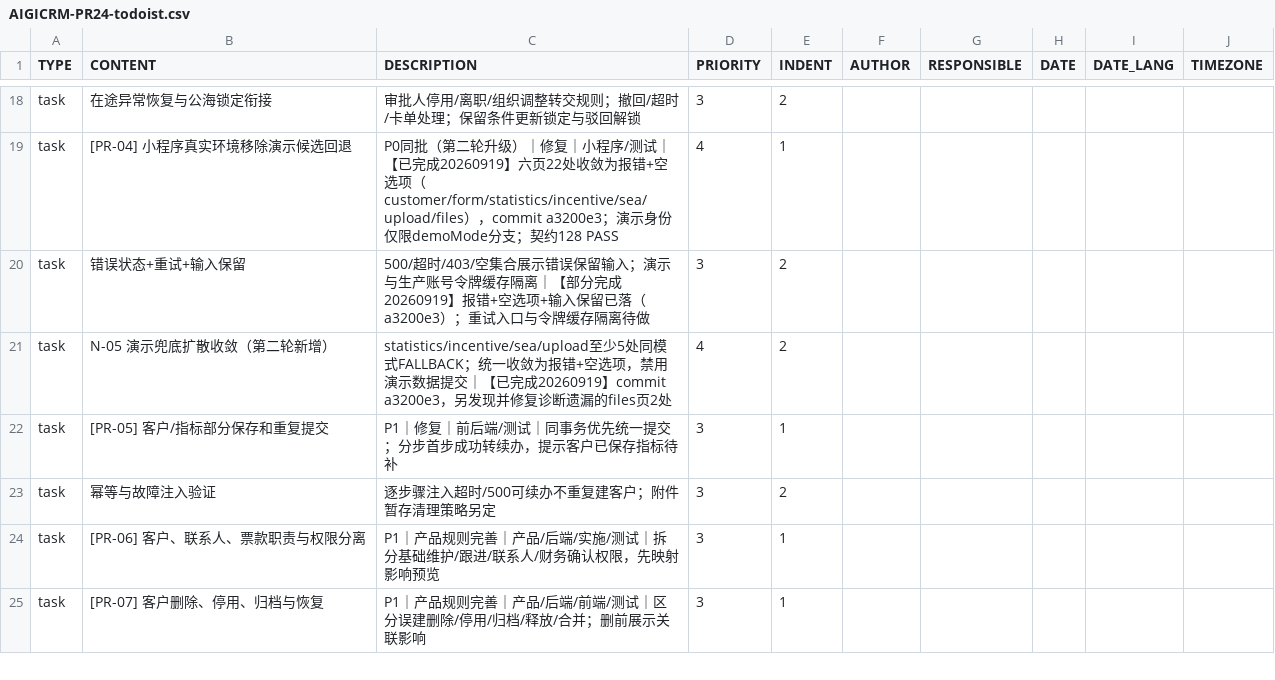
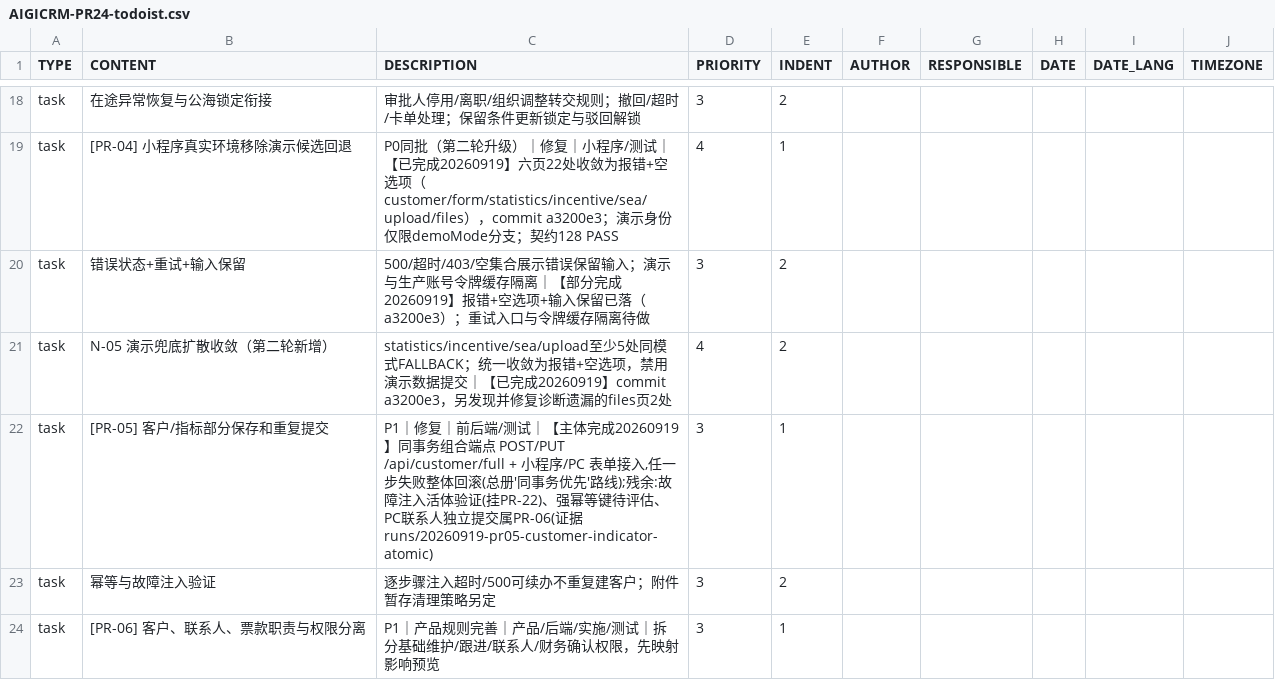
Before and after one commit to Eastdongjun/AigiCRM, a CSV file: 00-项目管理/AIGICRM-PR24-todoist.csv, drawn as a sheet; only a part is shown, gaps mark what is left out; the shorter side is filled out with more unchanged rows.

Commit message:
feat(customer): PR-05 客户与客情指标同事务统一提交 —— 消除部分成功与重复建客
问题:两端均为两步保存(建/改客户→存指标),指标失败时客户已入库而界面报
"保存失败",用户重试造成重复建客(总册 PR-05/F05)。

修复(总册"同事务优先"路线):
- 后端新增 createWithIndicator/updateWithIndicator(@Transactional 组合既有
  create/update+saveIndicator),端点 POST /api/customer/full、
  PUT /api/customer/{id}/full;indicator 非空时组合端点服务端二次校验
  customer:edit,不放宽权限;旧两步端点保留兼容;api-list 188→190
- 小程序表单真实模式接入组合提交(indicatorPayload 沿用 shouldSaveIndicator
  口径:零分不提交指标);演示分支不变
- PC useCustomerForm 编辑/新建均接入;联系人仍独立提交(PR-06 范畴)
- 契约:mobile-pc-api-parity 补 /customer/full 双端对齐;customer-form 契约
  断言更新为组合调用(等强度)

验证:CustomerServiceTest +2(组合成功落两边/指标失败异常传播=回滚)32/32;
后端全量 EXIT=0;前端 useCustomerForm.spec 18 用例按新契约改写 175/175;
build EXIT=0;miniprogram EXIT=0;contracts 128 PASS/0 FAIL;secrets 扫描
11 文件无问题;git diff --check 0。

残余(记台账):故障注入活体验证挂 PR-22;强幂等键待评估;分步续办路线暂不
开发。证据:runs/20260919-pr05-customer-indicator-atomic。

```diff
--- a/00-项目管理/AIGICRM-PR24-todoist.csv
+++ b/00-项目管理/AIGICRM-PR24-todoist.csv
@@ -21,3 +21,3 @@ task,错误状态+重试+输入保留,"500/超时/403/空集合展示错误保
 task,N-05 演示兜底扩散收敛（第二轮新增）,"statistics/incentive/sea/upload至少5处同模式FALLBACK；统一收敛为报错+空选项，禁用演示数据提交｜【已完成20260919】commit a3200e3，另发现并修复诊断遗漏的files页2处",4,2,,,,
-task,[PR-05] 客户/指标部分保存和重复提交,"P1｜修复｜前后端/测试｜同事务优先统一提交；分步首步成功转续办，提示客户已保存指标待补",3,1,,,,
+task,[PR-05] 客户/指标部分保存和重复提交,"P1｜修复｜前后端/测试｜【主体完成20260919】同事务组合端点 POST/PUT /api/customer/full + 小程序/PC 表单接入,任一步失败整体回滚(总册'同事务优先'路线);残余:故障注入活体验证(挂PR-22)、强幂等键待评估、PC联系人独立提交属PR-06(证据 runs/20260919-pr05-customer-indicator-atomic)",3,1,,,,
 task,幂等与故障注入验证,"逐步骤注入超时/500可续办不重复建客户；附件暂存清理策略另定",3,2,,,,
```
Also changed, not shown: 11 other files.
